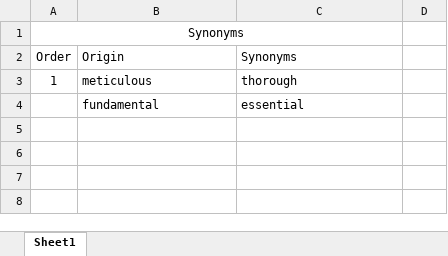
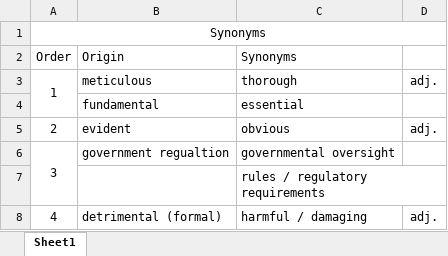
Before and after one commit to NicholasRabbit/English-Note, an Excel workbook: Words/Synonyms/Synonyms.xlsx, sheet Sheet1, drawn as a sheet; values as stored, in another font and other column widths than the file's, no borders; removed rows and columns are numbered as before the commit, all else as after; the diff names each change by its address in the sheet, - before the commit and + after, or states it on an @@ line.

```diff
--- a/Words/Synonyms/Synonyms.xlsx (sheet Sheet1)
+++ b/Words/Synonyms/Synonyms.xlsx (sheet Sheet1)
-A1:C1 merged
+A1:D1 merged
+A3:A4 merged
-D3: (empty)
+D3: adj.
+row 5: 2 | evident | obvious | adj.
+row 6: 3 | government regualtion | governmental oversight
+row 7:  |  | rules / regulatory requirements
+row 8: 4 | detrimental (formal) | harmful / damaging | adj.
```
Also changed, not shown: 15 other files.
